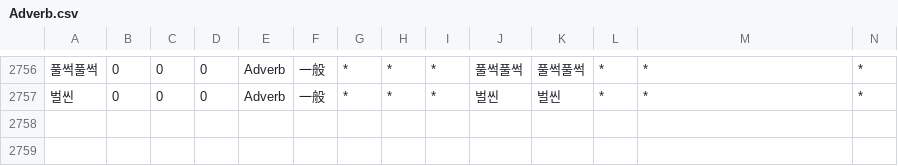
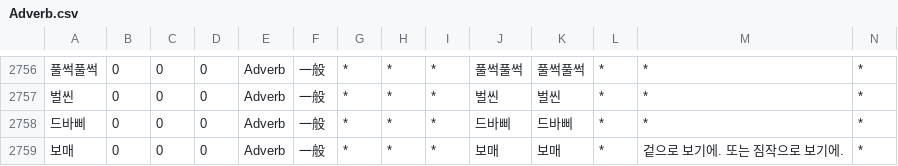
Before and after one commit to okikirmui/handic, a CSV file: seed/Adverb.csv, drawn as a sheet; only a part is shown, gaps mark what is left out; rows hold the shown columns only; the diff names each change by its address in the sheet, - before the commit and + after, or states it on an @@ line.

```diff
--- a/seed/Adverb.csv
+++ b/seed/Adverb.csv
+row 2758: 드바삐 | 0 | 0 | 0 | Adverb | 一般 | * | * | * | 드바삐 | 드바삐 | * | * | *
+row 2759: 보매 | 0 | 0 | 0 | Adverb | 一般 | * | * | * | 보매 | 보매 | * | 겉으로 보기에. 또는 짐작으로 보기에. | *
```
Also changed, not shown: seed/Ending.csv, seed/Noun.supplement.name.csv, 1 other file.
